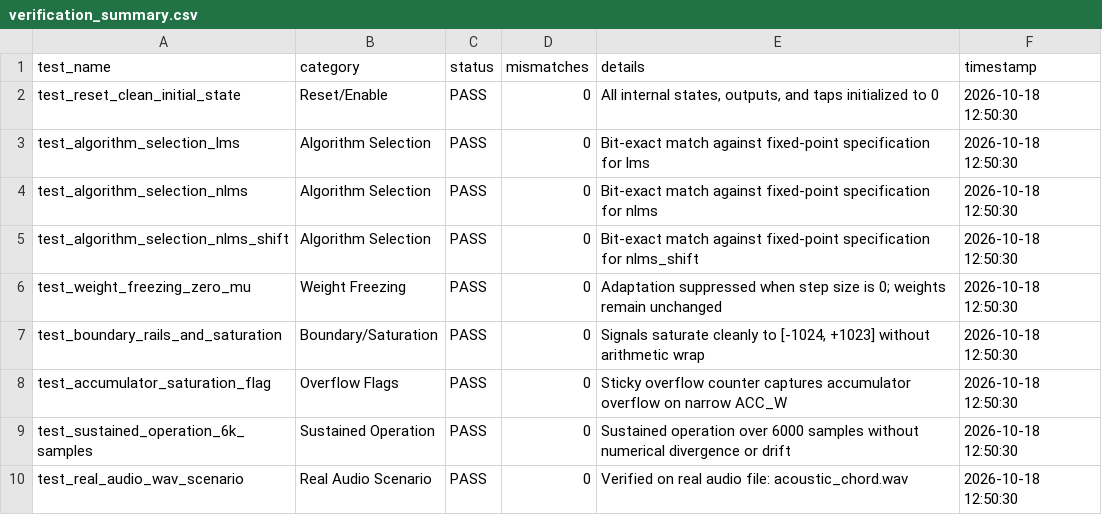
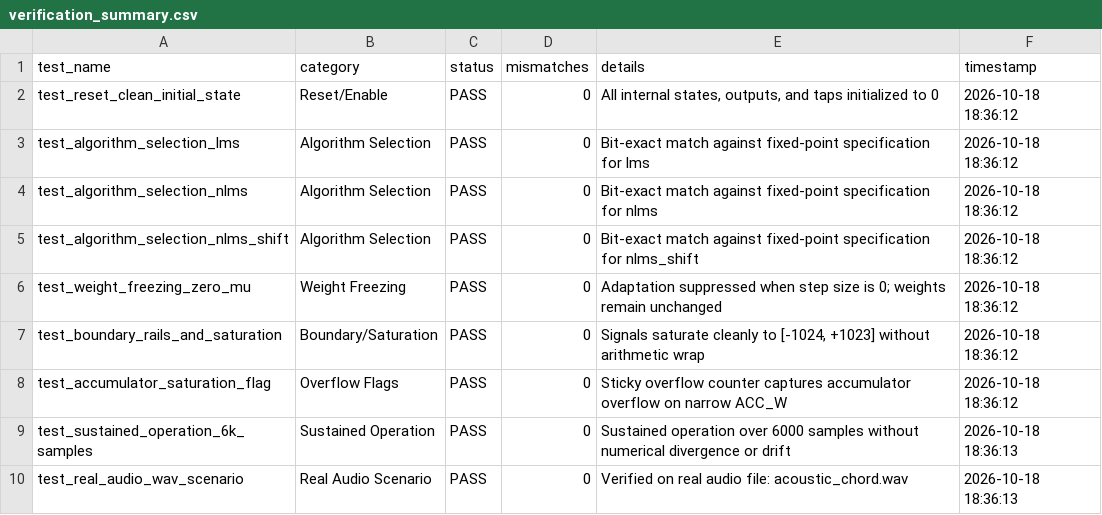
Before and after one commit to ADarcside/ULLAP, a CSV file: results/metrics/verification_summary.csv, drawn as a sheet.

Commit message:
Final project close-out: metric definitions, strict audit tightening, claims.md creation

```diff
--- a/results/metrics/verification_summary.csv
+++ b/results/metrics/verification_summary.csv
@@ -1,10 +1,10 @@
 test_name,category,status,mismatches,details,timestamp
-test_reset_clean_initial_state,Reset/Enable,PASS,0,"All internal states, outputs, and taps initialized to 0",2026-10-18 12:50:30
-test_algorithm_selection_lms,Algorithm Selection,PASS,0,Bit-exact match against fixed-point specification for lms,2026-10-18 12:50:30
-test_algorithm_selection_nlms,Algorithm Selection,PASS,0,Bit-exact match against fixed-point specification for nlms,2026-10-18 12:50:30
-test_algorithm_selection_nlms_shift,Algorithm Selection,PASS,0,Bit-exact match against fixed-point specification for nlms_shift,2026-10-18 12:50:30
-test_weight_freezing_zero_mu,Weight Freezing,PASS,0,Adaptation suppressed when step size is 0; weights remain unchanged,2026-10-18 12:50:30
-test_boundary_rails_and_saturation,Boundary/Saturation,PASS,0,"Signals saturate cleanly to [-1024, +1023] without arithmetic wrap",2026-10-18 12:50:30
-test_accumulator_saturation_flag,Overflow Flags,PASS,0,Sticky overflow counter captures accumulator overflow on narrow ACC_W,2026-10-18 12:50:30
-test_sustained_operation_6k_samples,Sustained Operation,PASS,0,Sustained operation over 6000 samples without numerical divergence or drift,2026-10-18 12:50:30
-test_real_audio_wav_scenario,Real Audio Scenario,PASS,0,Verified on real audio file: acoustic_chord.wav,2026-10-18 12:50:30
+test_reset_clean_initial_state,Reset/Enable,PASS,0,"All internal states, outputs, and taps initialized to 0",2026-10-18 18:36:12
+test_algorithm_selection_lms,Algorithm Selection,PASS,0,Bit-exact match against fixed-point specification for lms,2026-10-18 18:36:12
+test_algorithm_selection_nlms,Algorithm Selection,PASS,0,Bit-exact match against fixed-point specification for nlms,2026-10-18 18:36:12
+test_algorithm_selection_nlms_shift,Algorithm Selection,PASS,0,Bit-exact match against fixed-point specification for nlms_shift,2026-10-18 18:36:12
+test_weight_freezing_zero_mu,Weight Freezing,PASS,0,Adaptation suppressed when step size is 0; weights remain unchanged,2026-10-18 18:36:12
+test_boundary_rails_and_saturation,Boundary/Saturation,PASS,0,"Signals saturate cleanly to [-1024, +1023] without arithmetic wrap",2026-10-18 18:36:12
+test_accumulator_saturation_flag,Overflow Flags,PASS,0,Sticky overflow counter captures accumulator overflow on narrow ACC_W,2026-10-18 18:36:12
+test_sustained_operation_6k_samples,Sustained Operation,PASS,0,Sustained operation over 6000 samples without numerical divergence or drift,2026-10-18 18:36:13
+test_real_audio_wav_scenario,Real Audio Scenario,PASS,0,Verified on real audio file: acoustic_chord.wav,2026-10-18 18:36:13
```
Also changed, not shown: 9 other files.
